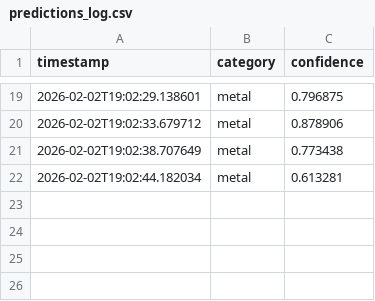
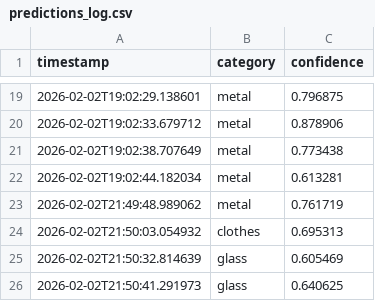
Before and after one commit to SarangPratap/Waste_Classification, a CSV file: predictions_log.csv, drawn as a sheet; only a part is shown, gaps mark what is left out.

```diff
--- a/predictions_log.csv
+++ b/predictions_log.csv
@@ -22 +22,5 @@ timestamp,category,confidence
 2026-02-02T19:02:44.182034,metal,0.613281
+2026-02-02T21:49:48.989062,metal,0.761719
+2026-02-02T21:50:03.054932,clothes,0.695313
+2026-02-02T21:50:32.814639,glass,0.605469
+2026-02-02T21:50:41.291973,glass,0.640625
```
Also changed, not shown: 1 other file.
